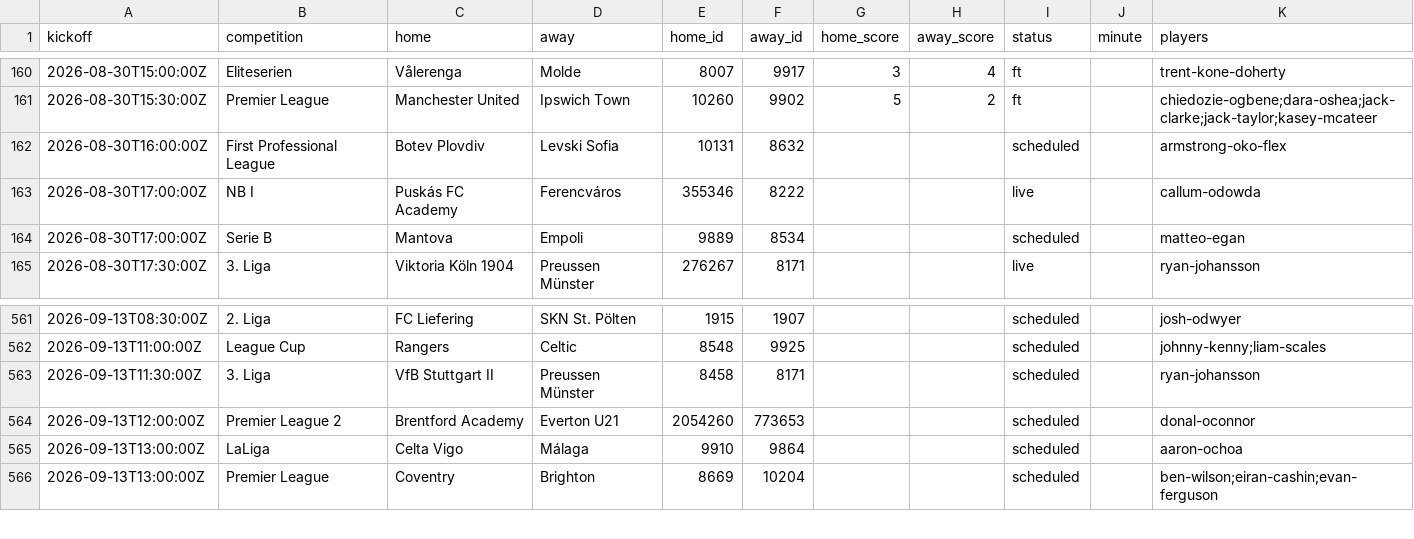
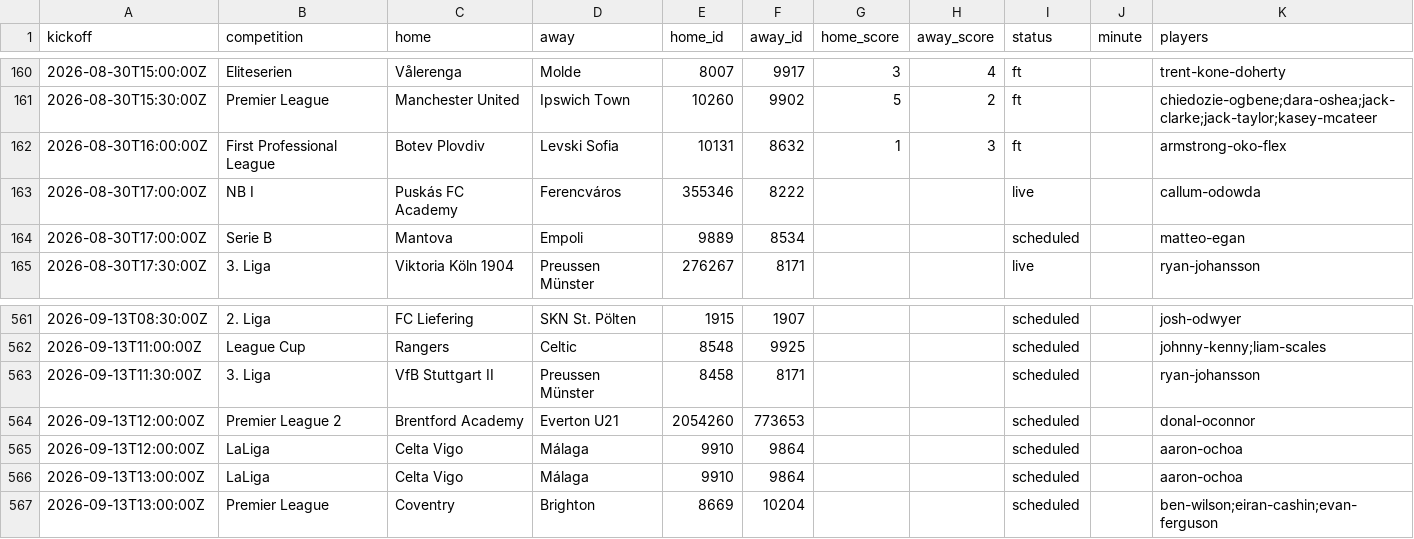
Before and after one commit to JustPatrickG/footballers.ie, a CSV file: data/api/matches.csv, drawn as a sheet; only a part is shown, gaps mark what is left out.

```diff
--- a/data/api/matches.csv
+++ b/data/api/matches.csv
@@ -161,3 +161,3 @@ kickoff,competition,home,away,home_id,away_id,home_score,away_score,status,minut
 2026-08-30T15:30:00Z,Premier League,Manchester United,Ipswich Town,10260,9902,5,2,ft,,chiedozie-ogbene;dara-oshea;jack-clarke;jack-taylor;kasey-mcateer
-2026-08-30T16:00:00Z,First Professional League,Botev Plovdiv,Levski Sofia,10131,8632,,,scheduled,,armstrong-oko-flex
+2026-08-30T16:00:00Z,First Professional League,Botev Plovdiv,Levski Sofia,10131,8632,1,3,ft,,armstrong-oko-flex
 2026-08-30T17:00:00Z,NB I,Puskás FC Academy,Ferencváros,355346,8222,,,live,,callum-odowda
@@ -564,2 +564,3 @@ kickoff,competition,home,away,home_id,away_id,home_score,away_score,status,minut
 2026-09-13T12:00:00Z,Premier League 2,Brentford Academy,Everton U21,2054260,773653,,,scheduled,,donal-oconnor
+2026-09-13T12:00:00Z,LaLiga,Celta Vigo,Málaga,9910,9864,,,scheduled,,aaron-ochoa
 2026-09-13T13:00:00Z,LaLiga,Celta Vigo,Málaga,9910,9864,,,scheduled,,aaron-ochoa
```
Also changed, not shown: data/api/club_ids.csv, data/api/lineups.csv, 5 other files.
